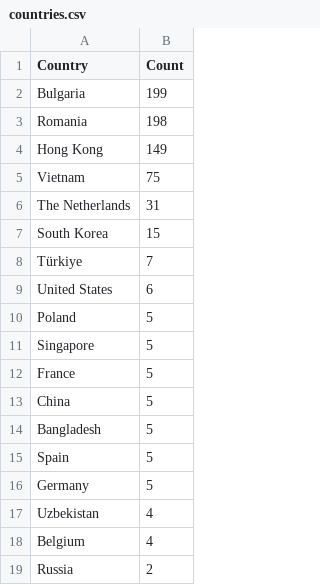
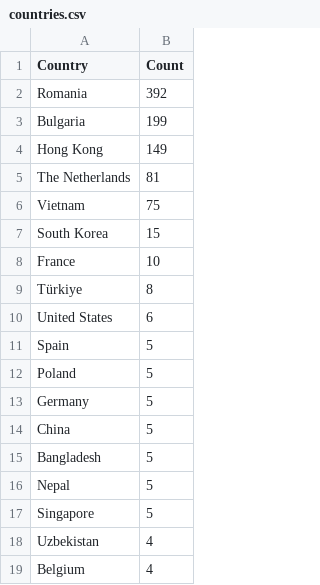
Before and after one commit to Prabhath-de/cowrie-analysis, a CSV file: csv/countries.csv, drawn as a sheet; only a part is shown; the shorter side is filled out with more unchanged rows.

```diff
--- a/csv/countries.csv
+++ b/csv/countries.csv
@@ -1,17 +1,18 @@
 Country,Count
+Romania,392
 Bulgaria,199
-Romania,198
 Hong Kong,149
+The Netherlands,81
 Vietnam,75
-The Netherlands,31
 South Korea,15
-Türkiye,7
+France,10
+Türkiye,8
 United States,6
+Spain,5
 Poland,5
-Singapore,5
-France,5
+Germany,5
 China,5
 Bangladesh,5
-Spain,5
-Germany,5
+Nepal,5
+Singapore,5
 Uzbekistan,4
```
Also changed, not shown: csv/passwords.csv, csv/top_ips.csv, 9 other files.
